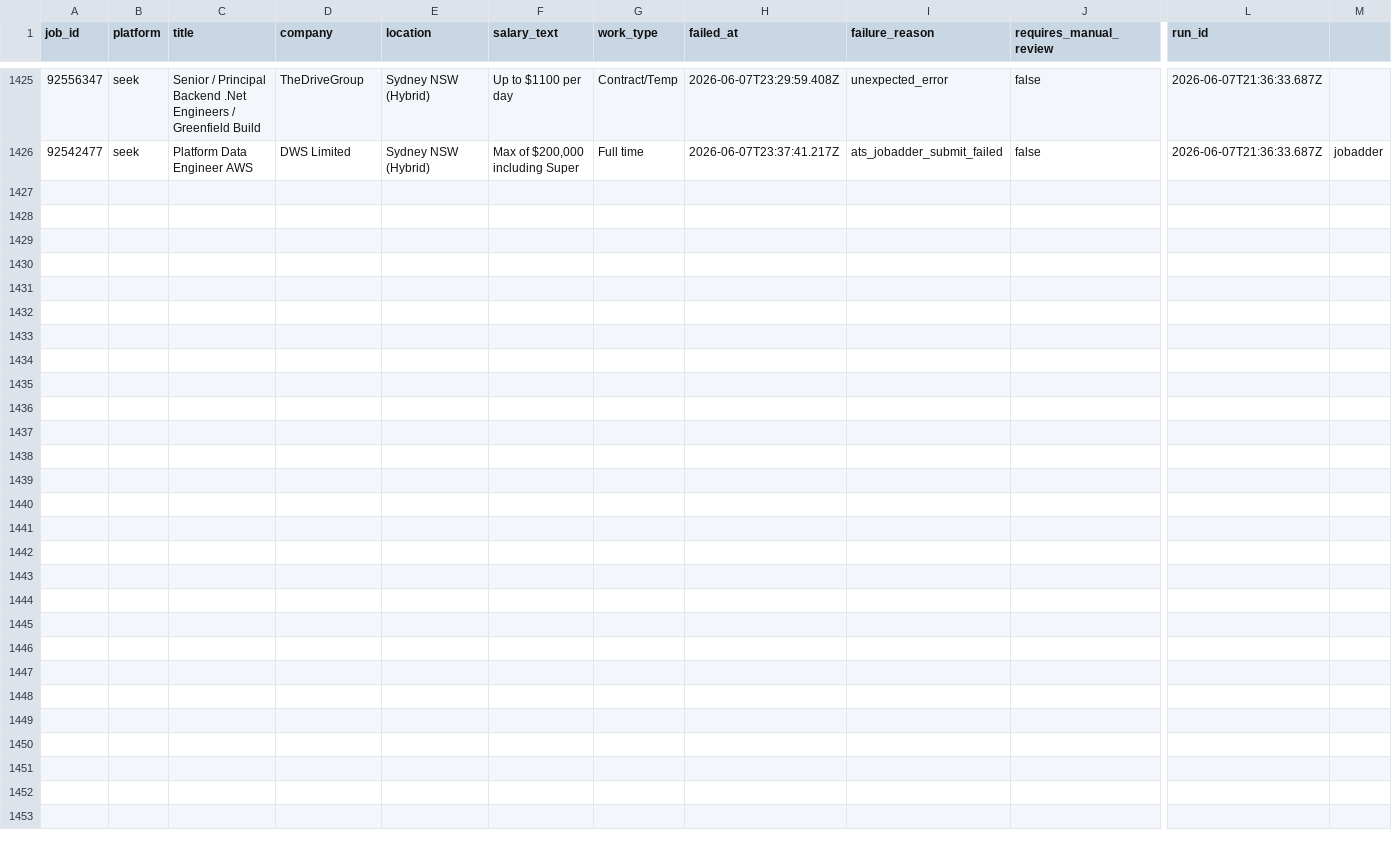
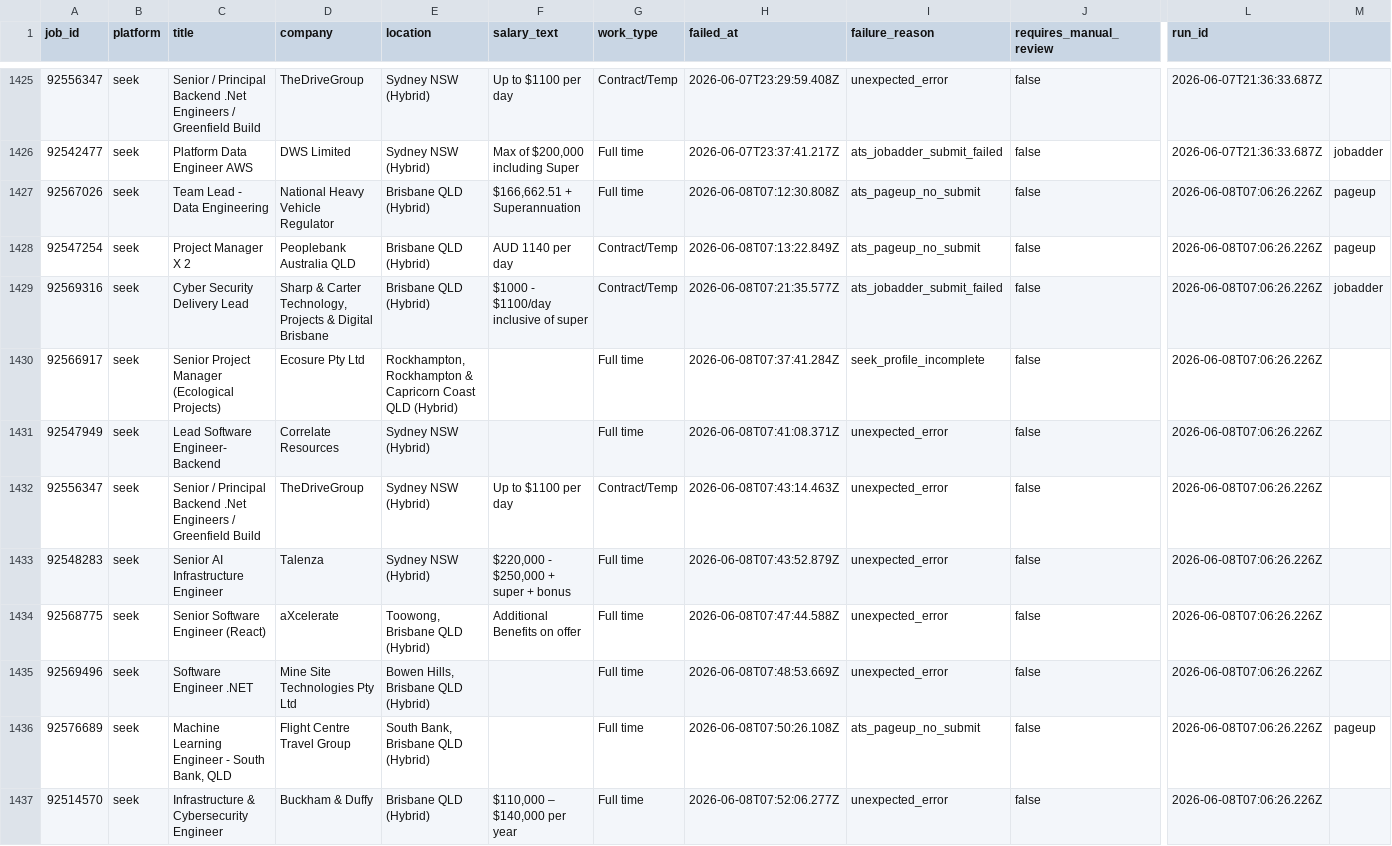
Before and after one commit to mohdrumman1/seek-automation, a CSV file: data/failed_jobs.csv, drawn as a sheet; only a part is shown, gaps mark what is left out; rows hold the shown columns only; the diff names each change by its address in the sheet, - before the commit and + after, or states it on an @@ line.

Commit message:
bot: update data [skip ci]

```diff
--- a/data/failed_jobs.csv
+++ b/data/failed_jobs.csv
+row 1427: 92567026 | seek | Team Lead - Data Engineering | National Heavy Vehicle Regulator | Brisbane QLD (Hybrid) | $166,662.51 + Superannuation | Full time | 2026-06-08T07:12:30.808Z | ats_pageup_no_submit | false | 2026-06-08T07:06:26.226Z | pageup
+row 1428: 92547254 | seek | Project Manager X 2 | Peoplebank Australia QLD | Brisbane QLD (Hybrid) | AUD 1140 per day | Contract/Temp | 2026-06-08T07:13:22.849Z | ats_pageup_no_submit | false | 2026-06-08T07:06:26.226Z | pageup
+row 1429: 92569316 | seek | Cyber Security Delivery Lead | Sharp & Carter Technology, Projects & Digital Brisbane | Brisbane QLD (Hybrid) | $1000 - $1100/day inclusive of super | Contract/Temp | 2026-06-08T07:21:35.577Z | ats_jobadder_submit_failed | false | 2026-06-08T07:06:26.226Z | jobadder
+row 1430: 92566917 | seek | Senior Project Manager (Ecological Projects) | Ecosure Pty Ltd | Rockhampton, Rockhampton & Capricorn Coast QLD (Hybrid) |  | Full time | 2026-06-08T07:37:41.284Z | seek_profile_incomplete | false | 2026-06-08T07:06:26.226Z
+row 1431: 92547949 | seek | Lead Software Engineer- Backend | Correlate Resources | Sydney NSW (Hybrid) |  | Full time | 2026-06-08T07:41:08.371Z | unexpected_error | false | 2026-06-08T07:06:26.226Z
+row 1432: 92556347 | seek | Senior / Principal Backend .Net Engineers / Greenfield Build | TheDriveGroup | Sydney NSW (Hybrid) | Up to $1100 per day | Contract/Temp | 2026-06-08T07:43:14.463Z | unexpected_error | false | 2026-06-08T07:06:26.226Z
+row 1433: 92548283 | seek | Senior AI Infrastructure Engineer | Talenza | Sydney NSW (Hybrid) | $220,000 - $250,000 + super + bonus | Full time | 2026-06-08T07:43:52.879Z | unexpected_error | false | 2026-06-08T07:06:26.226Z
+row 1434: 92568775 | seek | Senior Software Engineer (React) | aXcelerate | Toowong, Brisbane QLD (Hybrid) | Additional Benefits on offer | Full time | 2026-06-08T07:47:44.588Z | unexpected_error | false | 2026-06-08T07:06:26.226Z
+row 1435: 92569496 | seek | Software Engineer .NET | Mine Site Technologies Pty Ltd | Bowen Hills, Brisbane QLD (Hybrid) |  | Full time | 2026-06-08T07:48:53.669Z | unexpected_error | false | 2026-06-08T07:06:26.226Z
+row 1436: 92576689 | seek | Machine Learning Engineer - South Bank, QLD | Flight Centre Travel Group | South Bank, Brisbane QLD (Hybrid) |  | Full time | 2026-06-08T07:50:26.108Z | ats_pageup_no_submit | false | 2026-06-08T07:06:26.226Z | pageup
+row 1437: 92514570 | seek | Infrastructure & Cybersecurity Engineer | Buckham & Duffy | Brisbane QLD (Hybrid) | $110,000 – $140,000 per year | Full time | 2026-06-08T07:52:06.277Z | unexpected_error | false | 2026-06-08T07:06:26.226Z
```
Also changed, not shown: data/applications.csv, data/runs.csv, 5 other files.
